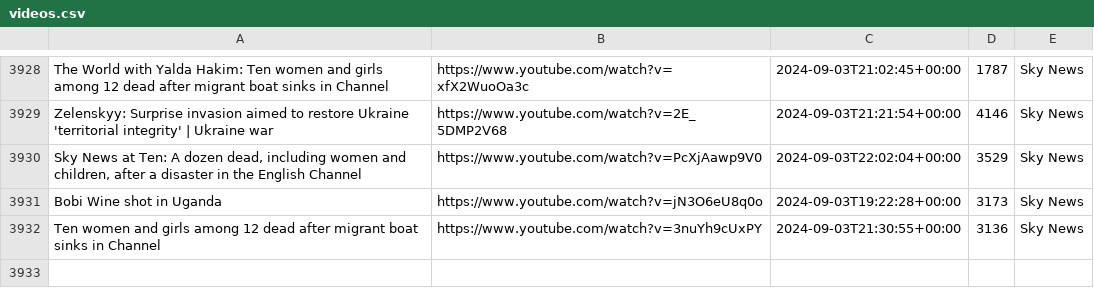
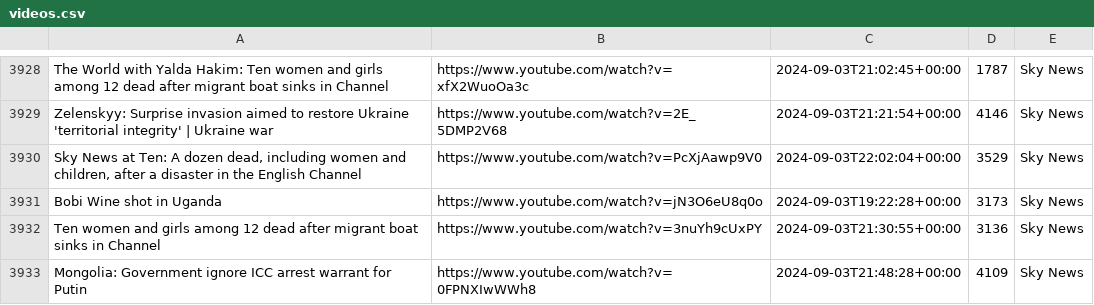
Before and after one commit to alexlaverty/aussienewsvideos, a CSV file: videos.csv, drawn as a sheet; only a part is shown, gaps mark what is left out.

```diff
--- a/videos.csv
+++ b/videos.csv
@@ -3932 +3932,2 @@ Bobi Wine shot in Uganda,https://www.youtube.com/watch?v=jN3O6eU8q0o,2024-09-03T
 Ten women and girls among 12 dead after migrant boat sinks in Channel,https://www.youtube.com/watch?v=3nuYh9cUxPY,2024-09-03T21:30:55+00:00,3136,Sky News
+Mongolia: Government ignore ICC arrest warrant for Putin,https://www.youtube.com/watch?v=0FPNXIwWWh8,2024-09-03T21:48:28+00:00,4109,Sky News
```
